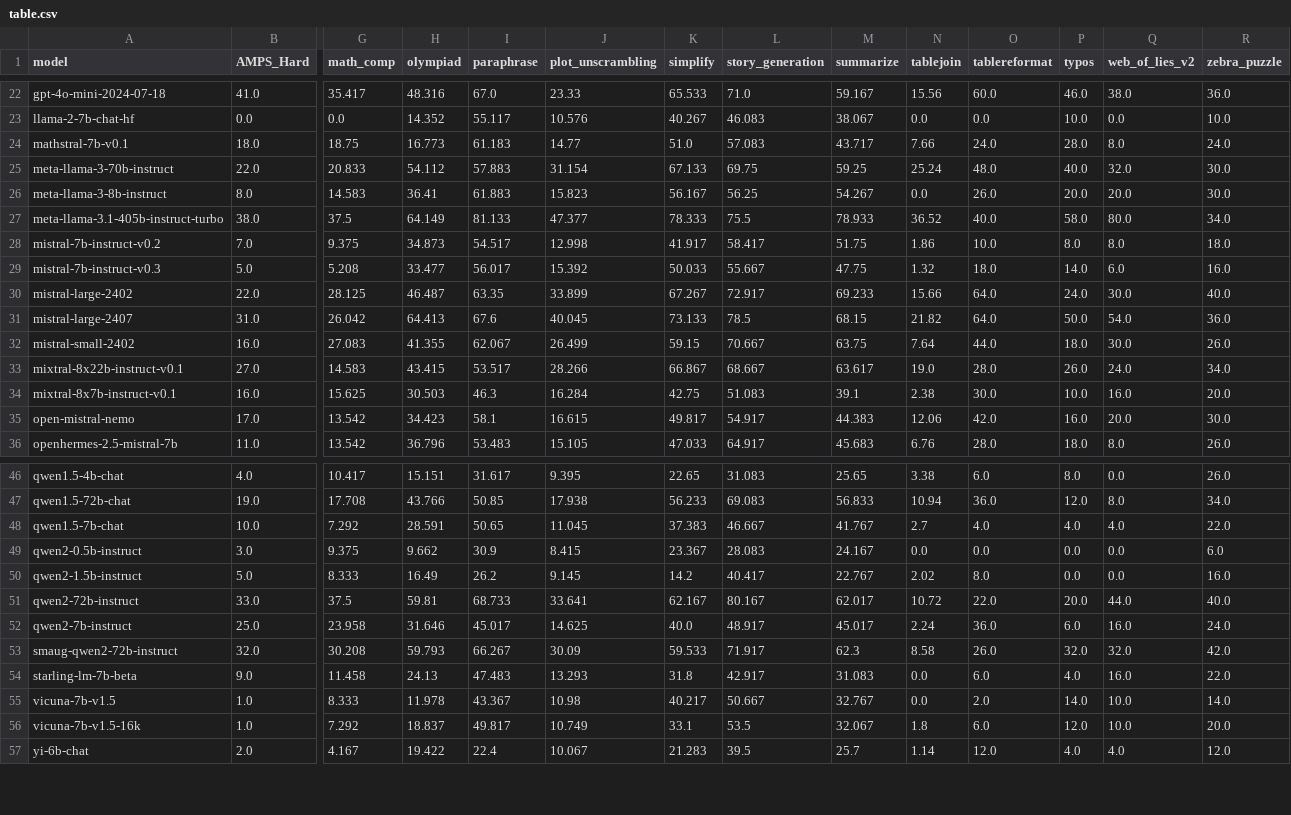
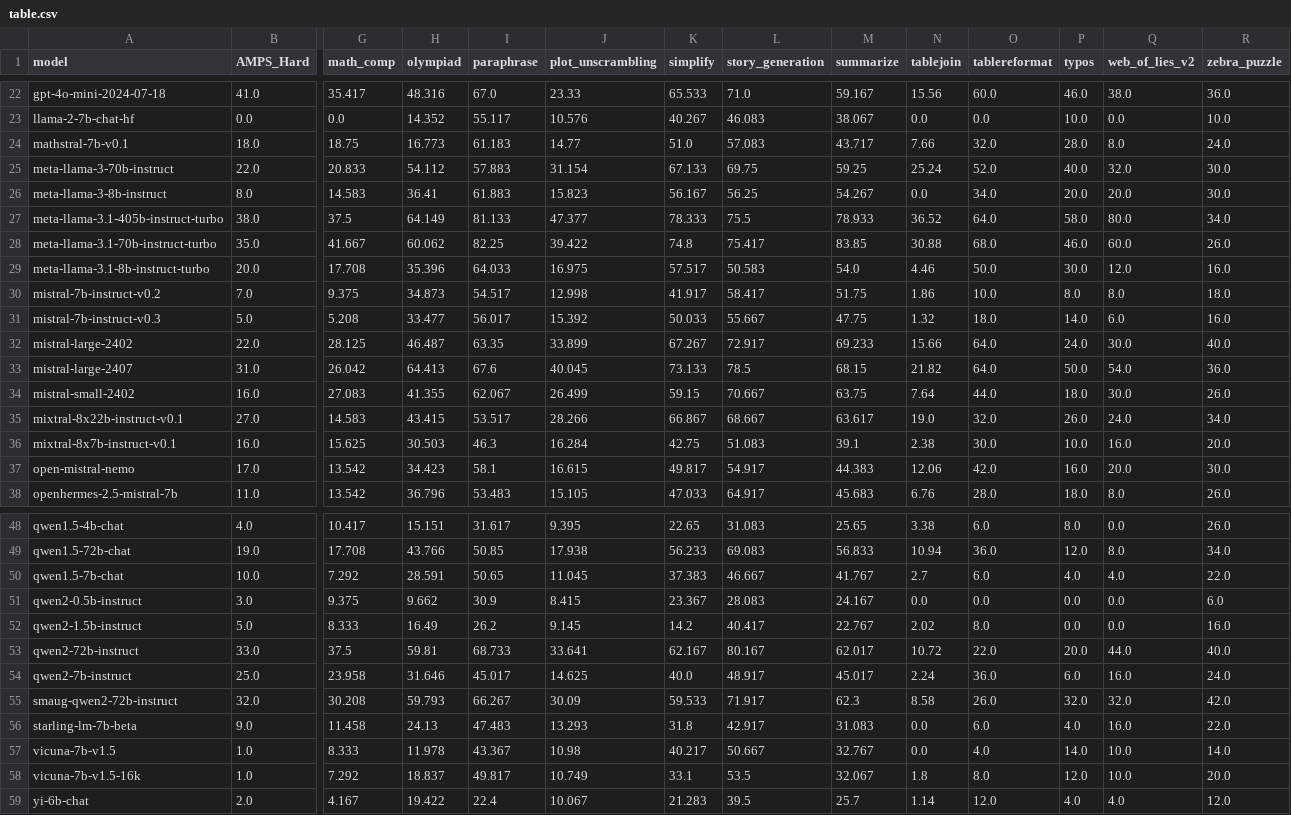
Before and after one commit to LiveBench/livebench.github.io, a CSV file: public/table.csv, drawn as a sheet; only a part is shown, gaps mark what is left out; addresses are those after the commit; rows hold the shown columns only; the diff names each change by its address in the sheet, - before the commit and + after, or states it on an @@ line.

Commit message:
add other Llama-3.1 models

```diff
--- a/public/table.csv
+++ b/public/table.csv
-O24 (tablereformat): 24.0
+O24 (tablereformat): 32.0
-O25 (tablereformat): 48.0
+O25 (tablereformat): 52.0
-O26 (tablereformat): 26.0
+O26 (tablereformat): 34.0
-O27 (tablereformat): 40.0
+O27 (tablereformat): 64.0
+row 28: meta-llama-3.1-70b-instruct-turbo | 35.0 | 41.667 | 60.062 | 82.25 | 39.422 | 74.8 | 75.417 | 83.85 | 30.88 | 68.0 | 46.0 | 60.0 | 26.0
+row 29: meta-llama-3.1-8b-instruct-turbo | 20.0 | 17.708 | 35.396 | 64.033 | 16.975 | 57.517 | 50.583 | 54.0 | 4.46 | 50.0 | 30.0 | 12.0 | 16.0
-O35 (tablereformat): 28.0
+O35 (tablereformat): 32.0
-O50 (tablereformat): 4.0
+O50 (tablereformat): 6.0
-O57 (tablereformat): 2.0
+O57 (tablereformat): 4.0
-O58 (tablereformat): 6.0
+O58 (tablereformat): 8.0
```
Also changed, not shown: 1 other file.
